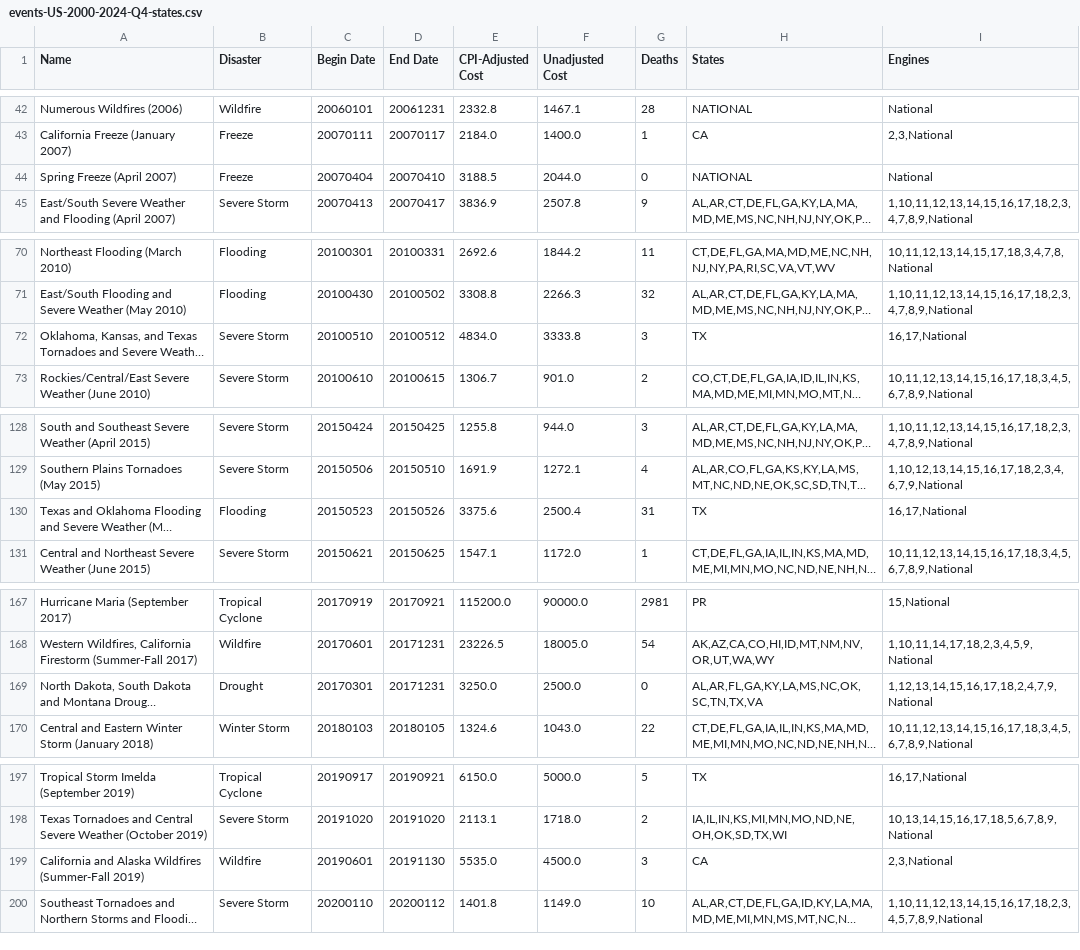
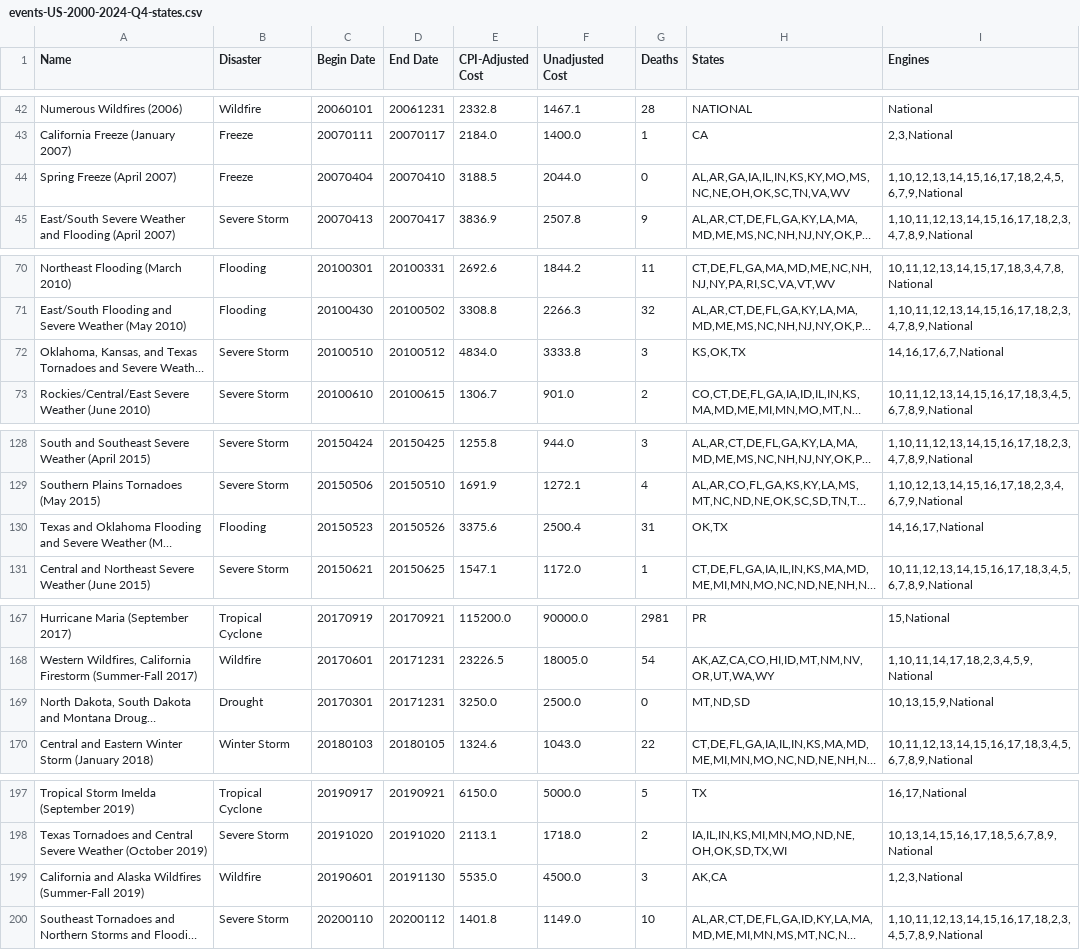
Before and after one commit to Hariaksha/climate-disaster, a CSV file: data/events-US-2000-2024-Q4-states.csv, drawn as a sheet; only a part is shown, gaps mark what is left out; long unchanged cells end in …; the diff covers the shown part only; the diff names each change by its address in the sheet, - before the commit and + after, or states it on an @@ line.

Commit message:
Update events-US-2000-2024-Q4-states.csv

```diff
--- a/data/events-US-2000-2024-Q4-states.csv
+++ b/data/events-US-2000-2024-Q4-states.csv
-H44 (States): NATIONAL
+H44 (States): AL,AR,GA,IA,IL,IN,KS,KY,MO,MS,NC,NE,OH,OK,SC,TN,VA,WV
-I44 (Engines): National
+I44 (Engines): 1,10,12,13,14,15,16,17,18,2,4,5,6,7,9,National
-H72 (States): TX
+H72 (States): KS,OK,TX
-I72 (Engines): 16,17,National
+I72 (Engines): 14,16,17,6,7,National
-H130 (States): TX
+H130 (States): OK,TX
-I130 (Engines): 16,17,National
+I130 (Engines): 14,16,17,National
-H169 (States): AL,AR,FL,GA,KY,LA,MS,NC,OK,SC,TN,TX,VA
+H169 (States): MT,ND,SD
-I169 (Engines): 1,12,13,14,15,16,17,18,2,4,7,9,National
+I169 (Engines): 10,13,15,9,National
-H199 (States): CA
+H199 (States): AK,CA
-I199 (Engines): 2,3,National
+I199 (Engines): 1,2,3,National
```
Also changed, not shown: 3 edited cells elsewhere in this file.
